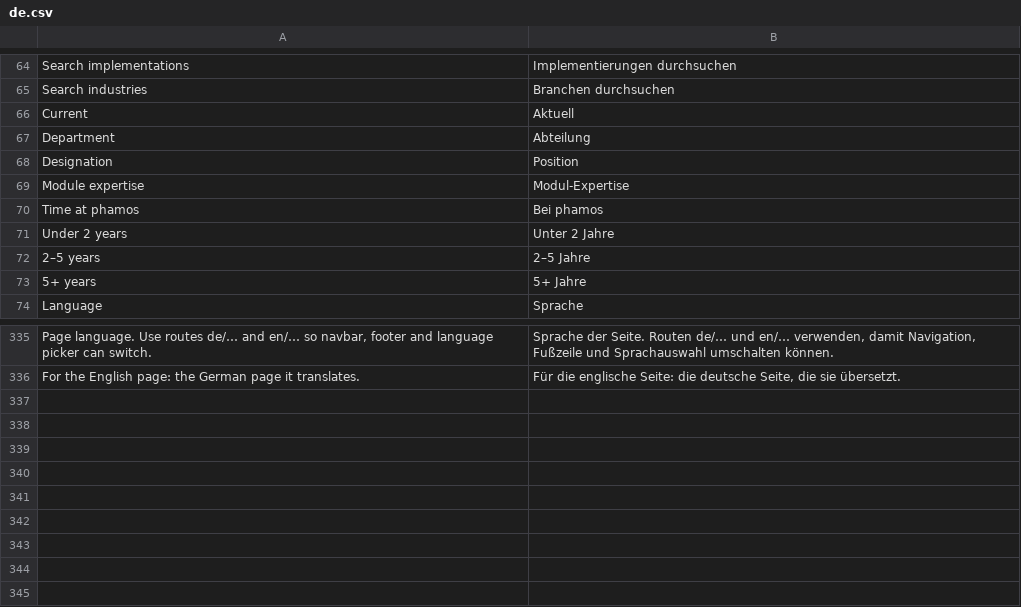
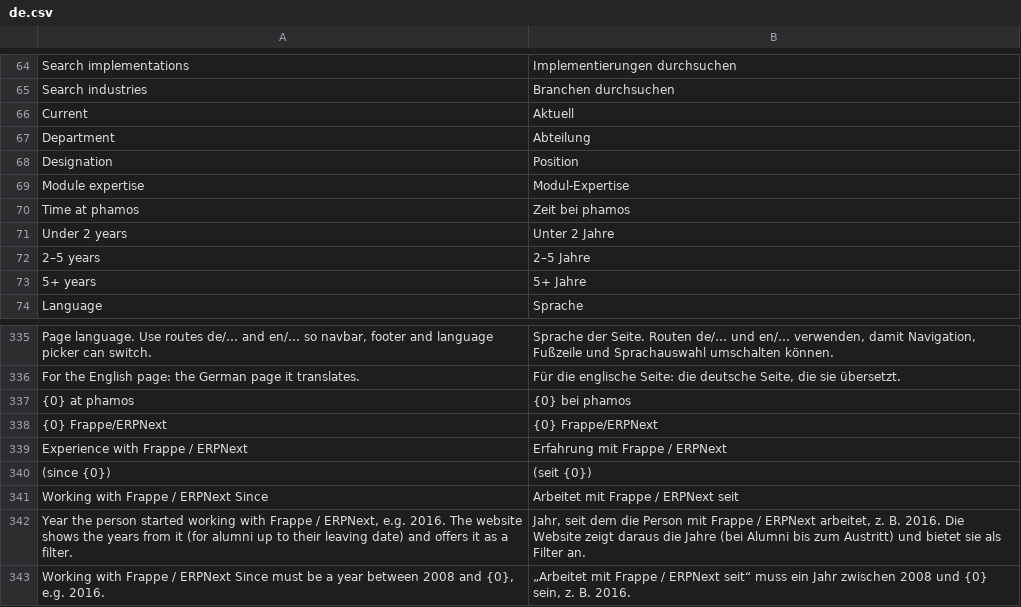
Before and after one commit to phamos-eu/phamos, a CSV file: phamos/translations/de.csv, drawn as a sheet; only a part is shown, gaps mark what is left out; the diff names each change by its address in the sheet, - before the commit and + after, or states it on an @@ line.

Commit message:
Merge branch 'feat/1527-frappe-experience' into 'develop'
Website people: filter and chip for Frappe / ERPNext experience in years

See merge request phamos/phamos!913

(cherry picked from commit 976193f1105e2237a729c1caeafc294935ca4ca2)

```diff
--- a/phamos/translations/de.csv
+++ b/phamos/translations/de.csv
-B70: Bei phamos
+B70: Zeit bei phamos
+row 337: {0} at phamos | {0} bei phamos
+row 338: {0} Frappe/ERPNext | {0} Frappe/ERPNext
+row 339: Experience with Frappe / ERPNext | Erfahrung mit Frappe / ERPNext
+row 340: (since {0}) | (seit {0})
+row 341: Working with Frappe / ERPNext Since | Arbeitet mit Frappe / ERPNext seit
+row 342: Year the person started working with Frappe / ERPNext, e.g. 2016. The website shows the years from it (for alumni up to their leaving date) and offers it as a filter. | Jahr, seit dem die Person mit Frappe / ERPNext arbeitet, z. B. 2016. Die Website zeigt daraus die Jahre (bei Alumni bis zum Austritt) und bietet sie als Filter an.
+row 343: Working with Frappe / ERPNext Since must be a year between 2008 and {0}, e.g. 2016. | „Arbeitet mit Frappe / ERPNext seit“ muss ein Jahr zwischen 2008 und {0} sein, z. B. 2016.
```
Also changed, not shown: 4 other files.
